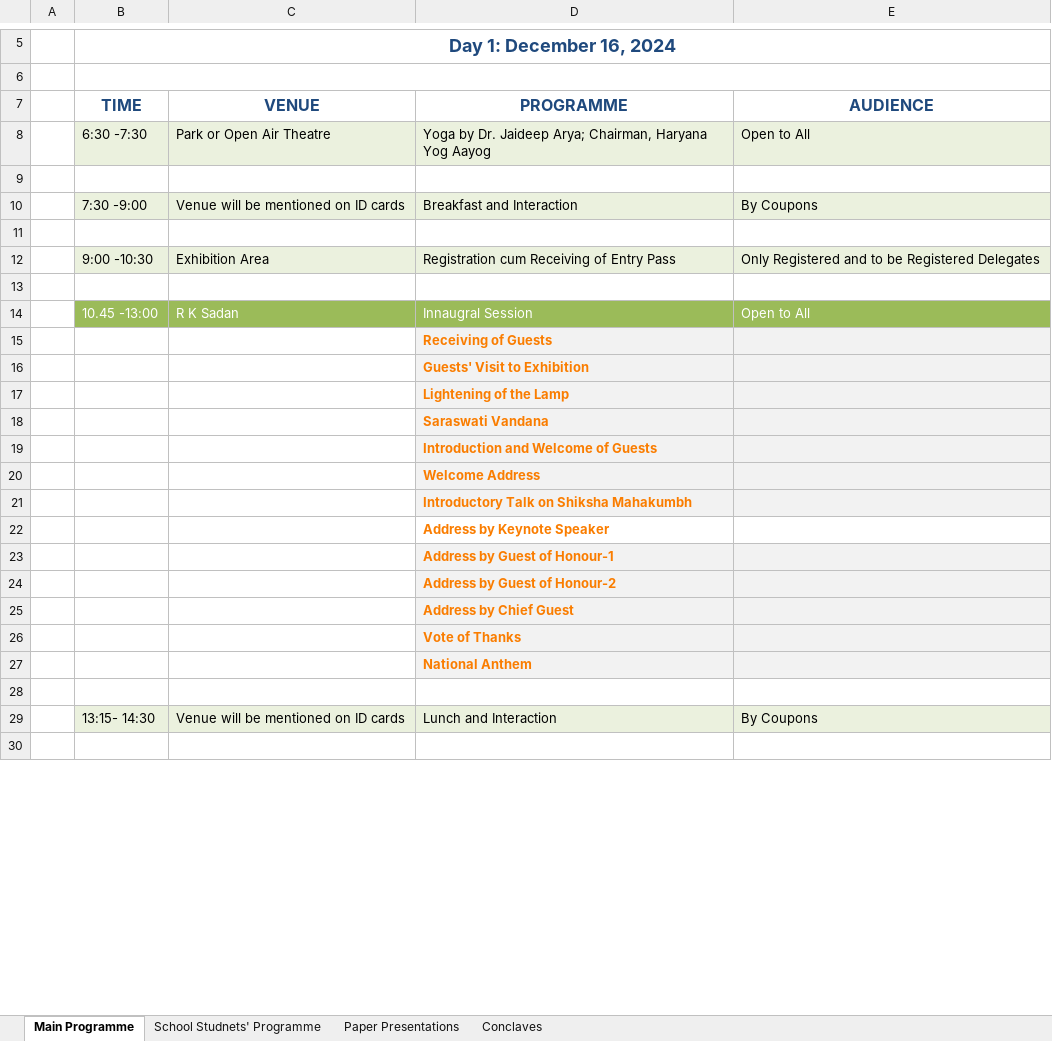
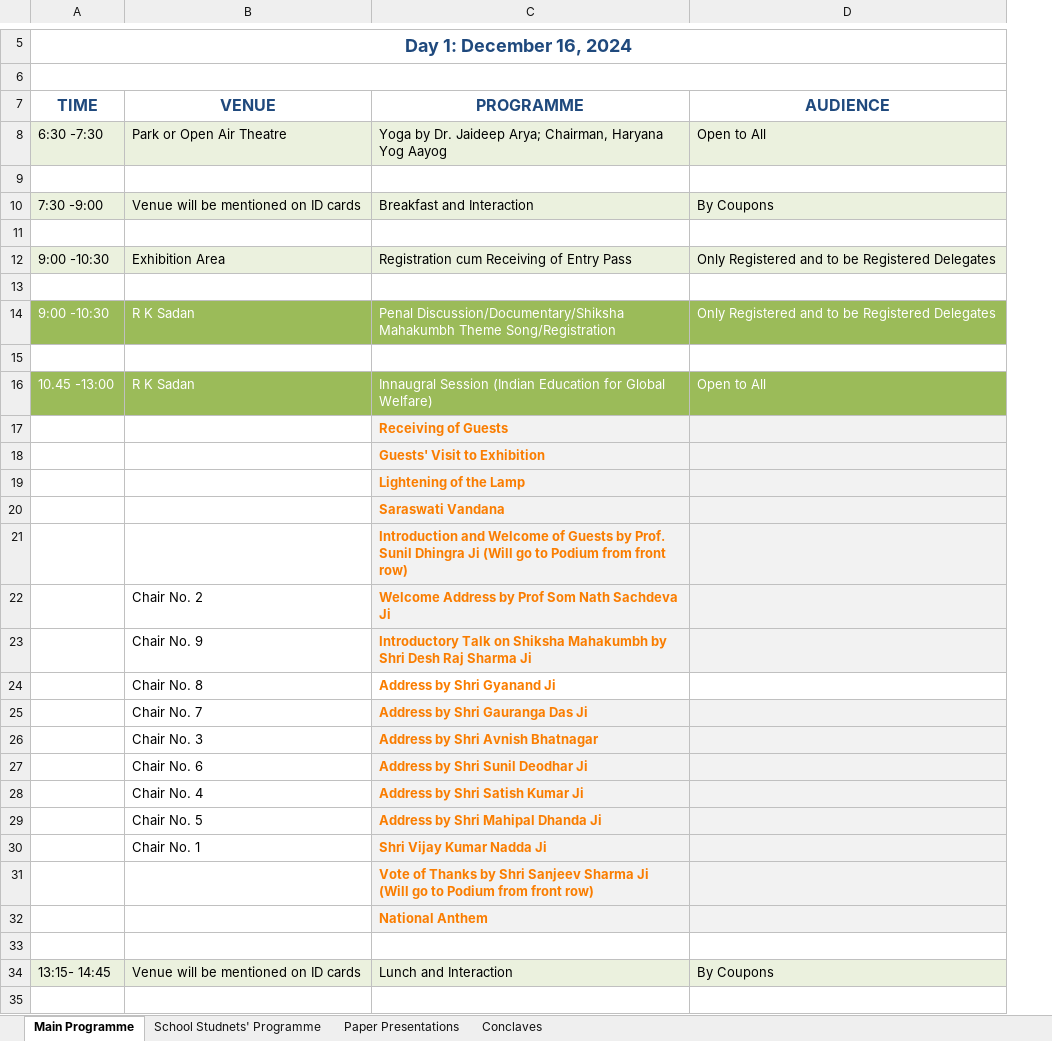
Before and after one commit to shiksha-mahakumbh/rase, an Excel workbook: public/2024M/Tentative Schedule SM24.xlsx, sheet Main Programme, drawn as a sheet; only a part is shown, gaps mark what is left out; values as stored, in another font and other column widths than the file's, no borders; removed rows and columns are numbered as before the commit, all else as after; the diff covers the shown part only; the diff names each change by its address in the sheet, - before the commit and + after, or states it on an @@ line.

Commit message:
schedule

```diff
--- a/public/2024M/Tentative Schedule SM24.xlsx (sheet Main Programme)
+++ b/public/2024M/Tentative Schedule SM24.xlsx (sheet Main Programme)
-column A, empty
+row 14: 9:00 -10:30 | R K Sadan | Penal Discussion/Documentary/Shiksha Mahakumbh Theme Song/Registration | Only Registered and to be Registered Delegates
+row 15: (empty)
-C16 (PROGRAMME): Innaugral Session
+C16 (PROGRAMME): Innaugral Session (Indian Education for Global Welfare)
-C21 (PROGRAMME): …of Guests
+C21 (PROGRAMME): …of Guests by Prof. Sunil Dhingra Ji (Will go to Podium from front row)
-row 20:  |  |  | Welcome Address
-row 21:  |  |  | Introductory Talk on Shiksha Mahakumbh
-row 22:  |  |  | Address by Keynote Speaker
-row 23:  |  |  | Address by Guest of Honour-1
-row 24:  |  |  | Address by Guest of Honour-2
-row 25:  |  |  | Address by Chief Guest
+row 22:  | Chair No. 2 | Welcome Address by Prof Som Nath Sachdeva Ji
+row 23:  | Chair No. 9 | Introductory Talk on Shiksha Mahakumbh by Shri Desh Raj Sharma Ji
+row 24:  | Chair No. 8 | Address by Shri Gyanand Ji
+row 25:  | Chair No. 7 | Address by Shri Gauranga Das Ji
+row 26:  | Chair No. 3 | Address by Shri Avnish Bhatnagar
+row 27:  | Chair No. 6 | Address by Shri Sunil Deodhar Ji
+row 28:  | Chair No. 4 | Address by Shri Satish Kumar Ji
+row 29:  | Chair No. 5 | Address by Shri Mahipal Dhanda Ji
+row 30:  | Chair No. 1 | Shri Vijay Kumar Nadda Ji
-C31 (PROGRAMME): Vote of Thanks
+C31 (PROGRAMME): Vote of Thanks by Shri Sanjeev Sharma Ji (Will go to Podium from front row)
-A34 (TIME): 13:15- 14:30
+A34 (TIME): 13:15- 14:45
```
Also changed, not shown: 19 added rows, 7 removed rows and 5 edited cells elsewhere in this sheet, sheet School Studnets' Programme, sheet Conclaves, sheet Paper Presentations, 1 other file.
